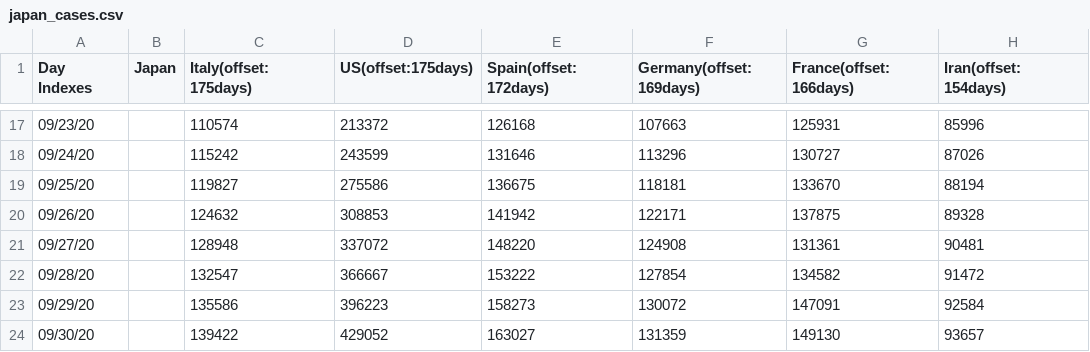
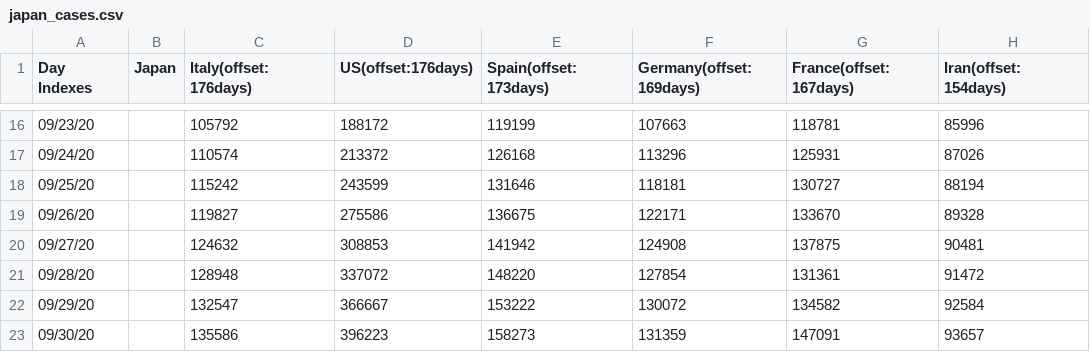
Before and after one commit to kmdsbng/COVID-19, a CSV file: converted_data/japan_cases.csv, drawn as a sheet; only a part is shown, gaps mark what is left out; the diff covers the shown part only.

```diff
--- a/converted_data/japan_cases.csv
+++ b/converted_data/japan_cases.csv
@@ -1 +1 @@
-Day Indexes,Japan,Italy(offset:175days),US(offset:175days),Spain(offset:172days),Germany(offset:169days),France(offset:166days),Iran(offset:154days)
+Day Indexes,Japan,Italy(offset:176days),US(offset:176days),Spain(offset:173days),Germany(offset:169days),France(offset:167days),Iran(offset:154days)
@@ -17,8 +16,8 @@ Day Indexes,Japan,Italy(offset:175days),US(offset:175days),Spain(offset:172days)
-09/23/20,,110574,213372,126168,107663,125931,85996
-09/24/20,,115242,243599,131646,113296,130727,87026
-09/25/20,,119827,275586,136675,118181,133670,88194
-09/26/20,,124632,308853,141942,122171,137875,89328
-09/27/20,,128948,337072,148220,124908,131361,90481
-09/28/20,,132547,366667,153222,127854,134582,91472
-09/29/20,,135586,396223,158273,130072,147091,92584
-09/30/20,,139422,429052,163027,131359,149130,93657
+09/23/20,,105792,188172,119199,107663,118781,85996
+09/24/20,,110574,213372,126168,113296,125931,87026
+09/25/20,,115242,243599,131646,118181,130727,88194
+09/26/20,,119827,275586,136675,122171,133670,89328
+09/27/20,,124632,308853,141942,124908,137875,90481
+09/28/20,,128948,337072,148220,127854,131361,91472
+09/29/20,,132547,366667,153222,130072,134582,92584
+09/30/20,,135586,396223,158273,131359,147091,93657
```
Also changed, not shown: 1 added row, 1 removed row and 89 edited cells elsewhere in this file.
